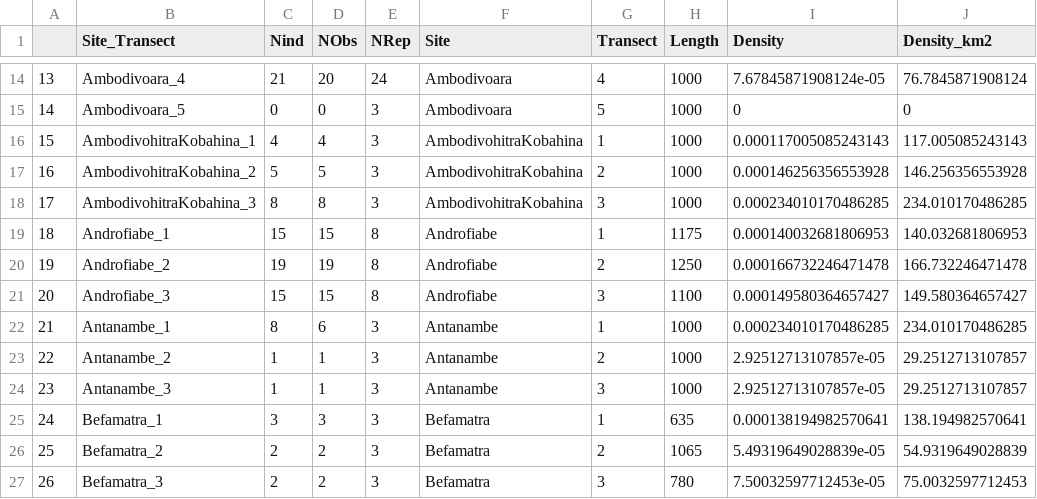
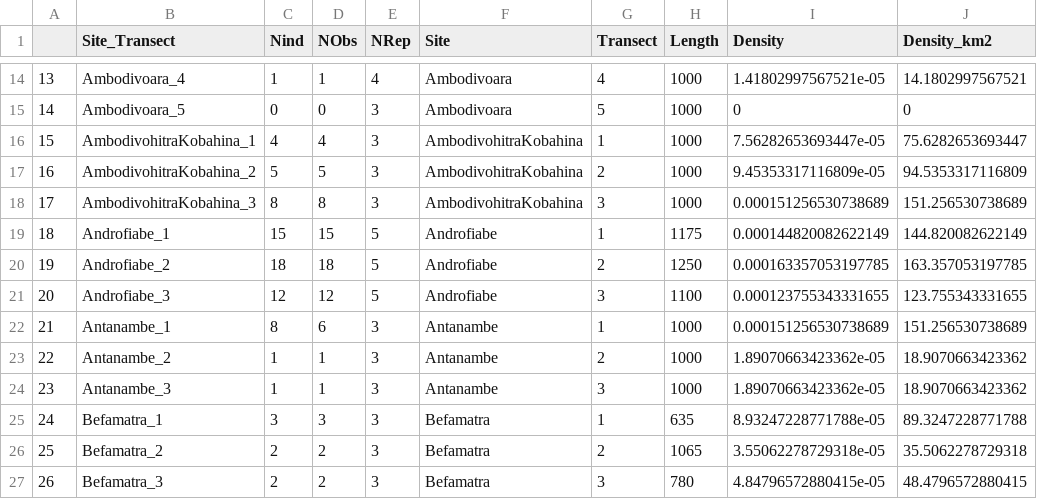
Before and after one commit to camilledesisto/COMATSA_Submission, a CSV file: Data/microcebus_dat.csv, drawn as a sheet; only a part is shown, gaps mark what is left out; the diff covers the shown part only.

Commit message:
Update microcebus density

```diff
--- a/Data/microcebus_dat.csv
+++ b/Data/microcebus_dat.csv
@@ -14,14 +14,14 @@
-"13","Ambodivoara_4",21,20,24,"Ambodivoara",4,1000,7.67845871908124e-05,76.7845871908124
+"13","Ambodivoara_4",1,1,4,"Ambodivoara",4,1000,1.41802997567521e-05,14.1802997567521
 "14","Ambodivoara_5",0,0,3,"Ambodivoara",5,1000,0,0
-"15","AmbodivohitraKobahina_1",4,4,3,"AmbodivohitraKobahina",1,1000,0.000117005085243143,117.005085243143
-"16","AmbodivohitraKobahina_2",5,5,3,"AmbodivohitraKobahina",2,1000,0.000146256356553928,146.256356553928
-"17","AmbodivohitraKobahina_3",8,8,3,"AmbodivohitraKobahina",3,1000,0.000234010170486285,234.010170486285
-"18","Androfiabe_1",15,15,8,"Androfiabe",1,1175,0.000140032681806953,140.032681806953
-"19","Androfiabe_2",19,19,8,"Androfiabe",2,1250,0.000166732246471478,166.732246471478
-"20","Androfiabe_3",15,15,8,"Androfiabe",3,1100,0.000149580364657427,149.580364657427
-"21","Antanambe_1",8,6,3,"Antanambe",1,1000,0.000234010170486285,234.010170486285
-"22","Antanambe_2",1,1,3,"Antanambe",2,1000,2.92512713107857e-05,29.2512713107857
-"23","Antanambe_3",1,1,3,"Antanambe",3,1000,2.92512713107857e-05,29.2512713107857
-"24","Befamatra_1",3,3,3,"Befamatra",1,635,0.000138194982570641,138.194982570641
-"25","Befamatra_2",2,2,3,"Befamatra",2,1065,5.49319649028839e-05,54.9319649028839
-"26","Befamatra_3",2,2,3,"Befamatra",3,780,7.50032597712453e-05,75.0032597712453
+"15","AmbodivohitraKobahina_1",4,4,3,"AmbodivohitraKobahina",1,1000,7.56282653693447e-05,75.6282653693447
+"16","AmbodivohitraKobahina_2",5,5,3,"AmbodivohitraKobahina",2,1000,9.45353317116809e-05,94.5353317116809
+"17","AmbodivohitraKobahina_3",8,8,3,"AmbodivohitraKobahina",3,1000,0.000151256530738689,151.256530738689
+"18","Androfiabe_1",15,15,5,"Androfiabe",1,1175,0.000144820082622149,144.820082622149
+"19","Androfiabe_2",18,18,5,"Androfiabe",2,1250,0.000163357053197785,163.357053197785
+"20","Androfiabe_3",12,12,5,"Androfiabe",3,1100,0.000123755343331655,123.755343331655
+"21","Antanambe_1",8,6,3,"Antanambe",1,1000,0.000151256530738689,151.256530738689
+"22","Antanambe_2",1,1,3,"Antanambe",2,1000,1.89070663423362e-05,18.9070663423362
+"23","Antanambe_3",1,1,3,"Antanambe",3,1000,1.89070663423362e-05,18.9070663423362
+"24","Befamatra_1",3,3,3,"Befamatra",1,635,8.93247228771788e-05,89.3247228771788
+"25","Befamatra_2",2,2,3,"Befamatra",2,1065,3.55062278729318e-05,35.5062278729318
+"26","Befamatra_3",2,2,3,"Befamatra",3,780,4.84796572880415e-05,48.4796572880415
```
Also changed, not shown: 44 edited cells elsewhere in this file, Data/allocebus_dat.csv, Data/cheirogaleus_dat.csv, 6 other files.
